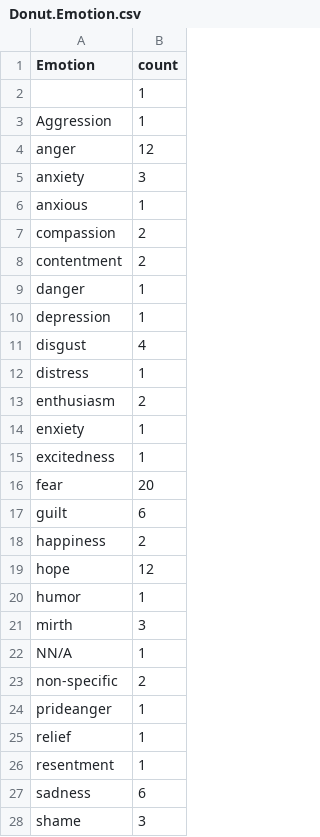
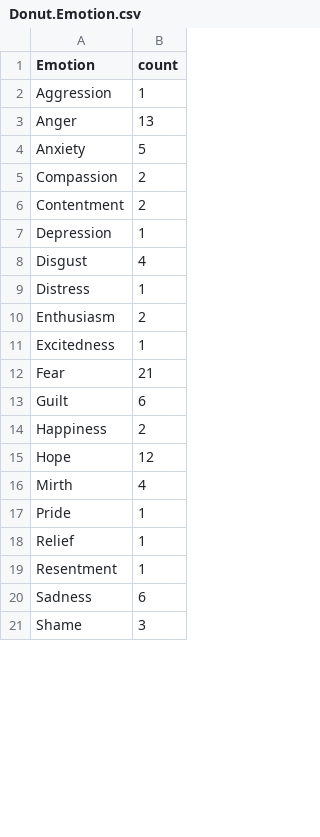
Before and after one commit to MarkWCarstensen/SciCom, a CSV file: Donut.Emotion.csv, drawn as a sheet; only a part is shown; the diff covers the shown part only.

```diff
--- a/Donut.Emotion.csv
+++ b/Donut.Emotion.csv
@@ -1,28 +1,21 @@
 "Emotion","count"
-"",1
 "Aggression",1
-"anger",12
-"anxiety",3
-"anxious",1
-"compassion",2
-"contentment",2
-"danger",1
-"depression",1
-"disgust",4
-"distress",1
-"enthusiasm",2
-"enxiety",1
-"excitedness",1
-"fear",20
-"guilt",6
-"happiness",2
-"hope",12
-"humor",1
-"mirth",3
-"NN/A",1
-"non-specific",2
-"prideanger",1
-"relief",1
-"resentment",1
-"sadness",6
-"shame",3
+"Anger",13
+"Anxiety",5
+"Compassion",2
+"Contentment",2
+"Depression",1
+"Disgust",4
+"Distress",1
+"Enthusiasm",2
+"Excitedness",1
+"Fear",21
+"Guilt",6
+"Happiness",2
+"Hope",12
+"Mirth",4
+"Pride",1
+"Relief",1
+"Resentment",1
+"Sadness",6
+"Shame",3
```
Also changed, not shown: 1 added row, 2 removed rows and 4 edited cells elsewhere in this file, Donut.Output.csv, Donut.Stimulus.csv, 3 other files.
